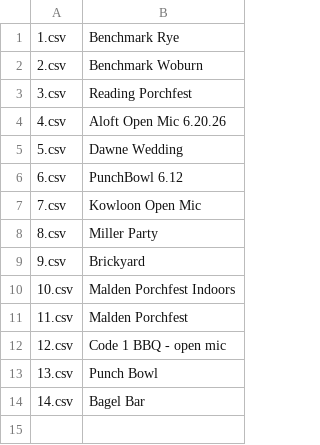
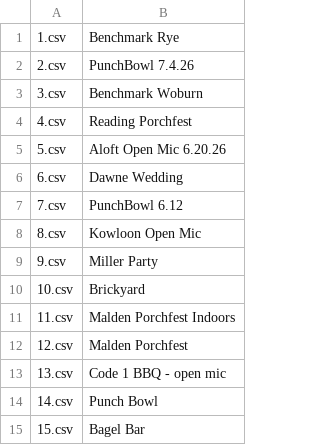
Before and after one commit to emallove/BeatBuddyCard2, a CSV file: PLAYLISTS/config.csv, drawn as a sheet.

```diff
--- a/PLAYLISTS/config.csv
+++ b/PLAYLISTS/config.csv
@@ -1,14 +1,15 @@
 1.csv,Benchmark Rye
-2.csv,Benchmark Woburn
-3.csv,Reading Porchfest
-4.csv,Aloft Open Mic 6.20.26
-5.csv,Dawne Wedding
-6.csv,PunchBowl 6.12
-7.csv,Kowloon Open Mic
-8.csv,Miller Party
-9.csv,Brickyard
-10.csv,Malden Porchfest Indoors
-11.csv,Malden Porchfest
-12.csv,Code 1 BBQ - open mic
-13.csv,Punch Bowl
-14.csv,Bagel Bar
+2.csv,PunchBowl 7.4.26
+3.csv,Benchmark Woburn
+4.csv,Reading Porchfest
+5.csv,Aloft Open Mic 6.20.26
+6.csv,Dawne Wedding
+7.csv,PunchBowl 6.12
+8.csv,Kowloon Open Mic
+9.csv,Miller Party
+10.csv,Brickyard
+11.csv,Malden Porchfest Indoors
+12.csv,Malden Porchfest
+13.csv,Code 1 BBQ - open mic
+14.csv,Punch Bowl
+15.csv,Bagel Bar
```
Also changed, not shown: PLAYLISTS/2.csv, SONGS/106DC7CA/config.csv, 18 other files.
